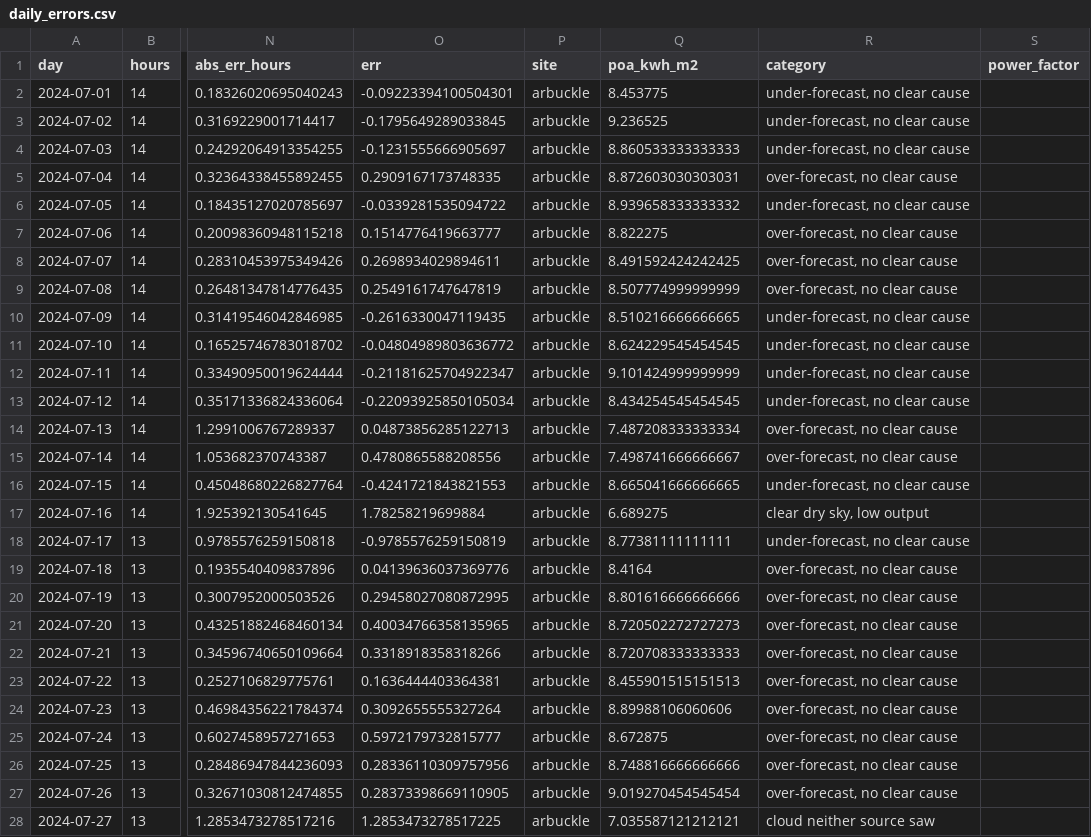
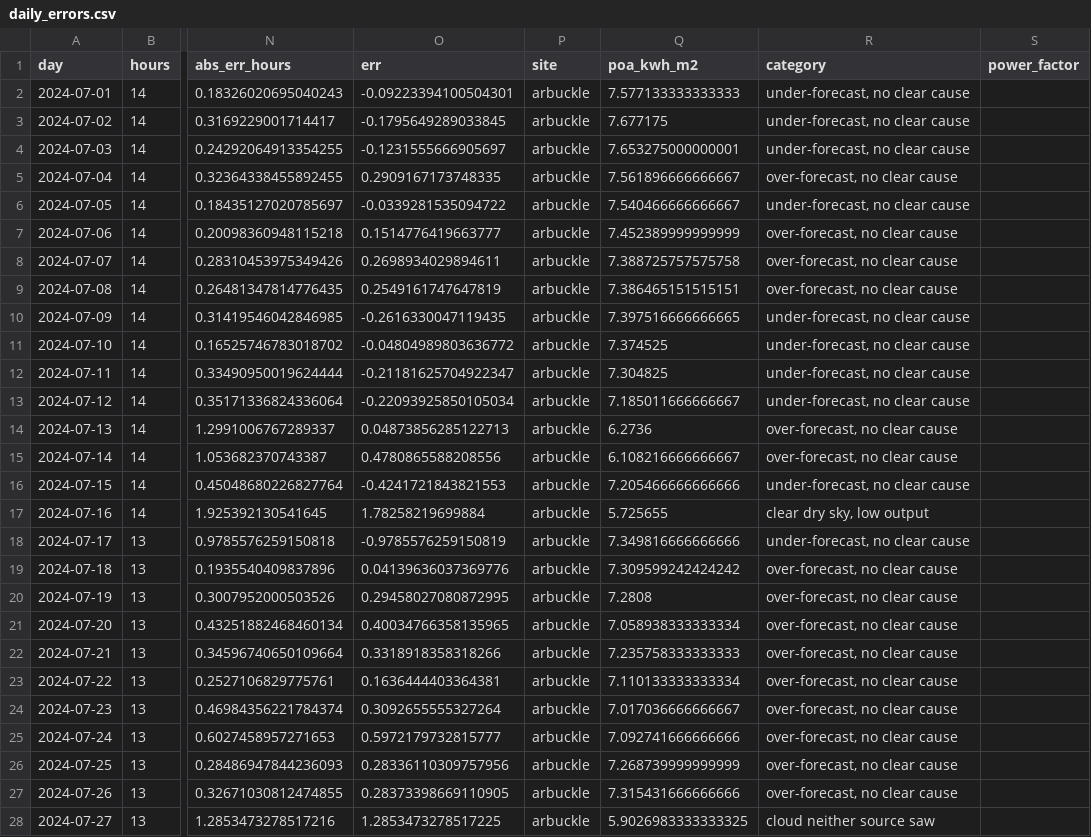
Before and after one commit to speyyman/solar-two-sites, a CSV file: results/daily_errors.csv, drawn as a sheet; only a part is shown, gaps mark what is left out; the diff covers the shown part only; the diff names each change by its address in the sheet, - before the commit and + after, or states it on an @@ line.

Commit message:
Rerun after clock-check change (power unchanged); ledger macros count power and feature stages only

```diff
--- a/results/daily_errors.csv
+++ b/results/daily_errors.csv
-Q2 (poa_kwh_m2): 8.453775
+Q2 (poa_kwh_m2): 7.577133333333333
-Q3 (poa_kwh_m2): 9.236525
+Q3 (poa_kwh_m2): 7.677175
-Q4 (poa_kwh_m2): 8.860533333333333
+Q4 (poa_kwh_m2): 7.653275000000001
-Q5 (poa_kwh_m2): 8.872603030303031
+Q5 (poa_kwh_m2): 7.561896666666667
-Q6 (poa_kwh_m2): 8.939658333333332
+Q6 (poa_kwh_m2): 7.540466666666667
-Q7 (poa_kwh_m2): 8.822275
+Q7 (poa_kwh_m2): 7.452389999999999
-Q8 (poa_kwh_m2): 8.491592424242425
+Q8 (poa_kwh_m2): 7.388725757575758
-Q9 (poa_kwh_m2): 8.507774999999999
+Q9 (poa_kwh_m2): 7.386465151515151
-Q10 (poa_kwh_m2): 8.510216666666665
+Q10 (poa_kwh_m2): 7.397516666666665
-Q11 (poa_kwh_m2): 8.624229545454545
+Q11 (poa_kwh_m2): 7.374525
-Q12 (poa_kwh_m2): 9.101424999999999
+Q12 (poa_kwh_m2): 7.304825
-Q13 (poa_kwh_m2): 8.434254545454545
+Q13 (poa_kwh_m2): 7.185011666666667
-Q14 (poa_kwh_m2): 7.487208333333334
+Q14 (poa_kwh_m2): 6.2736
-Q15 (poa_kwh_m2): 7.498741666666667
+Q15 (poa_kwh_m2): 6.108216666666667
-Q16 (poa_kwh_m2): 8.665041666666665
+Q16 (poa_kwh_m2): 7.205466666666666
-Q17 (poa_kwh_m2): 6.689275
+Q17 (poa_kwh_m2): 5.725655
-Q18 (poa_kwh_m2): 8.77381111111111
+Q18 (poa_kwh_m2): 7.349816666666666
-Q19 (poa_kwh_m2): 8.4164
+Q19 (poa_kwh_m2): 7.309599242424242
-Q20 (poa_kwh_m2): 8.801616666666666
+Q20 (poa_kwh_m2): 7.2808
-Q21 (poa_kwh_m2): 8.720502272727273
+Q21 (poa_kwh_m2): 7.058938333333334
-Q22 (poa_kwh_m2): 8.720708333333333
+Q22 (poa_kwh_m2): 7.235758333333333
-Q23 (poa_kwh_m2): 8.455901515151513
+Q23 (poa_kwh_m2): 7.110133333333334
-Q24 (poa_kwh_m2): 8.89988106060606
+Q24 (poa_kwh_m2): 7.017036666666667
-Q25 (poa_kwh_m2): 8.672875
+Q25 (poa_kwh_m2): 7.092741666666666
-Q26 (poa_kwh_m2): 8.748816666666666
+Q26 (poa_kwh_m2): 7.268739999999999
-Q27 (poa_kwh_m2): 9.019270454545454
+Q27 (poa_kwh_m2): 7.315431666666666
-Q28 (poa_kwh_m2): 7.035587121212121
+Q28 (poa_kwh_m2): 5.9026983333333325
```
Also changed, not shown: 95 edited cells elsewhere in this file, results/ledger_clean.csv, 10 other files.
